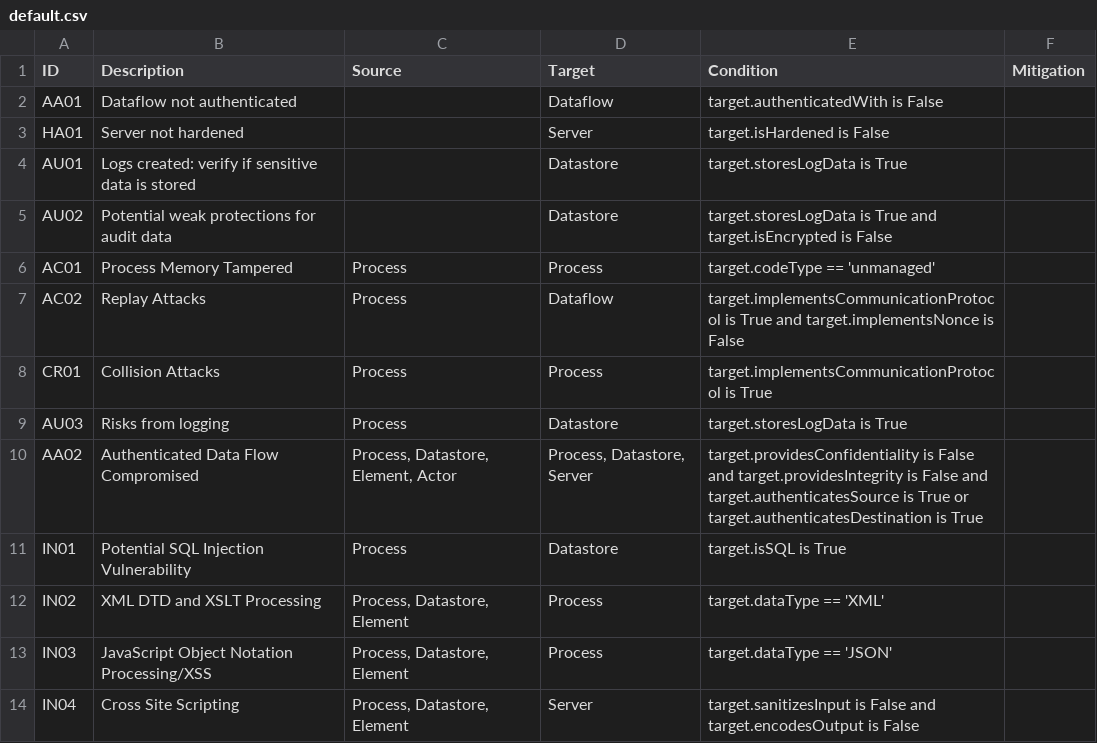
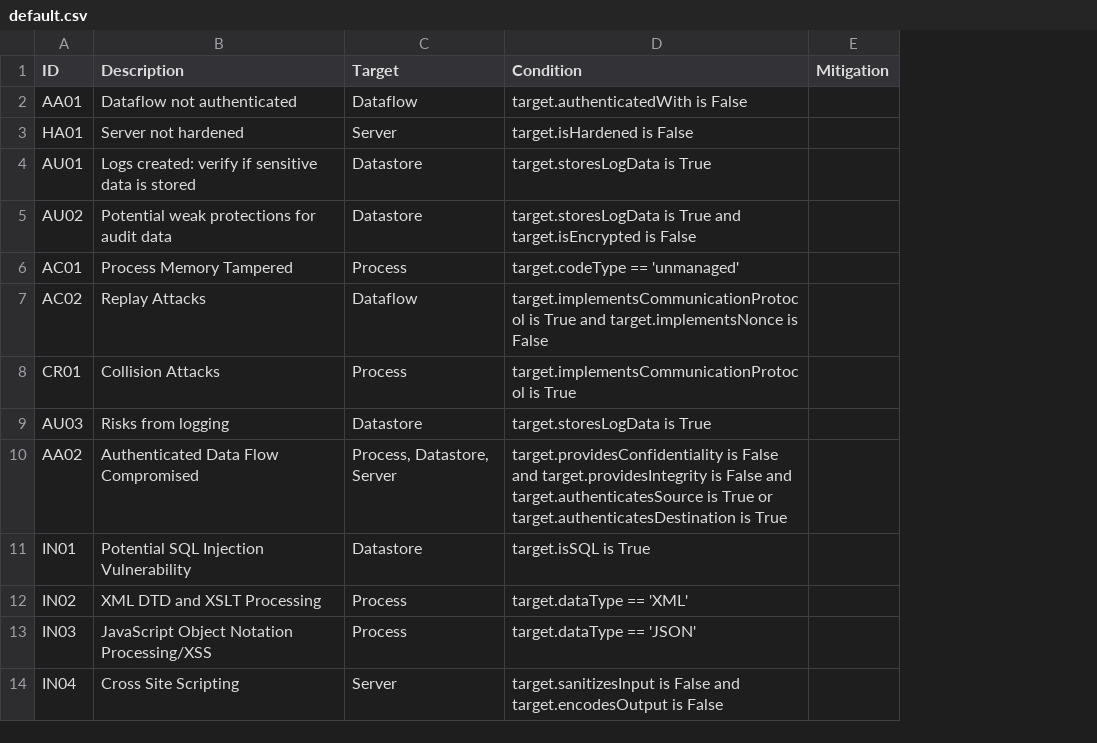
Before and after one commit to davevs/pySCS, a CSV file: pySCS/controls/default.csv, drawn as a sheet; only a part is shown; the diff names each change by its address in the sheet, - before the commit and + after, or states it on an @@ line.

```diff
--- a/pySCS/controls/default.csv
+++ b/pySCS/controls/default.csv
-column C (Source), rows 6-14: Process | Process | Process | Process | Process, Datastore, Element, Actor | Process | Process, Datastore, Element | Process, Datastore, Element | Process, Datastore, Element
```
Also changed, not shown: pySCS/controls/test_sample.csv, pySCS/controls/test_sample2.csv, 7 other files.
